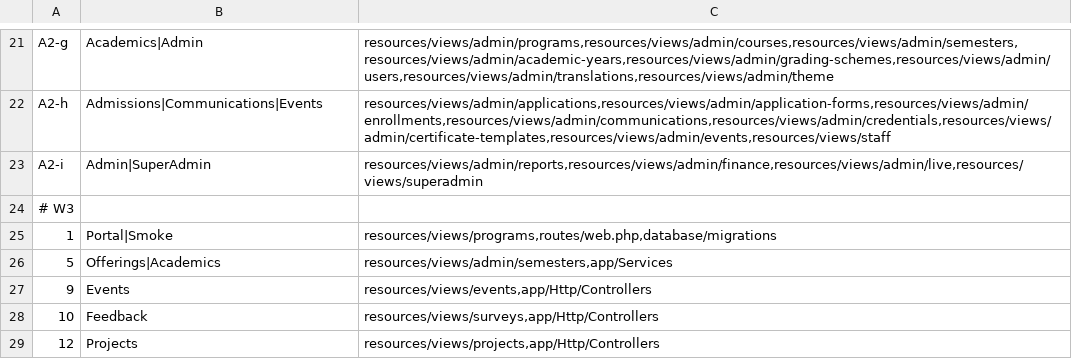
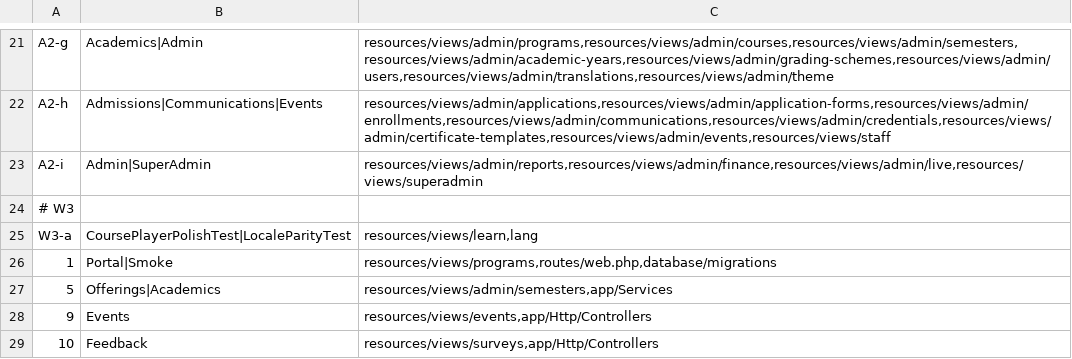
Before and after one commit to RobsGeorge/spims-edu, a TSV file: prompts/steps.tsv, drawn as a sheet; only a part is shown, gaps mark what is left out; the shorter side is filled out with more unchanged rows; the diff names each change by its address in the sheet, - before the commit and + after, or states it on an @@ line.

```diff
--- a/prompts/steps.tsv
+++ b/prompts/steps.tsv
+row 25: W3-a | CoursePlayerPolishTest|LocaleParityTest | resources/views/learn,lang
```
Also changed, not shown: 8 other files.
